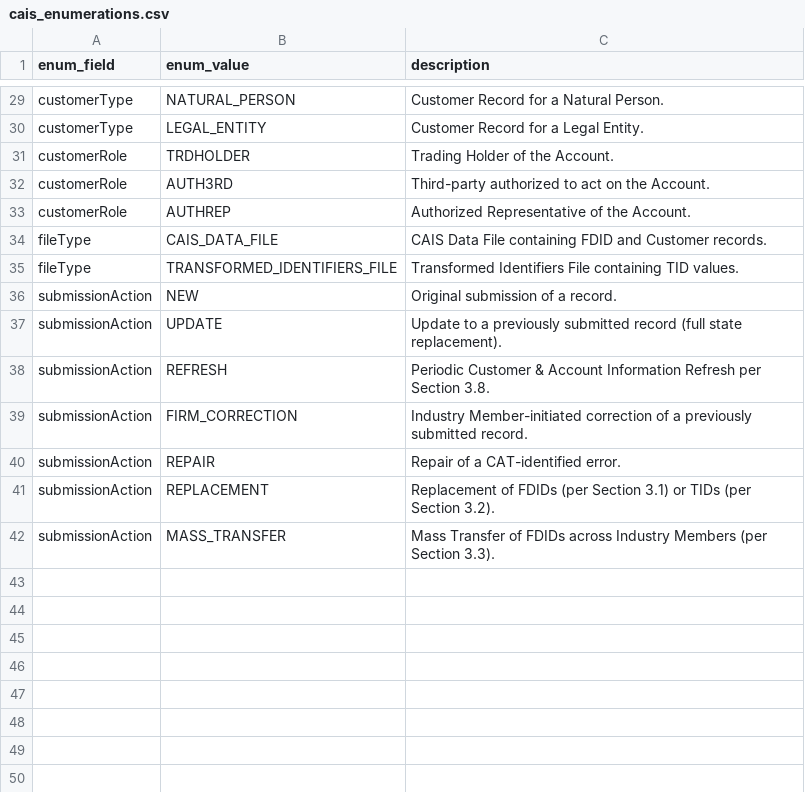
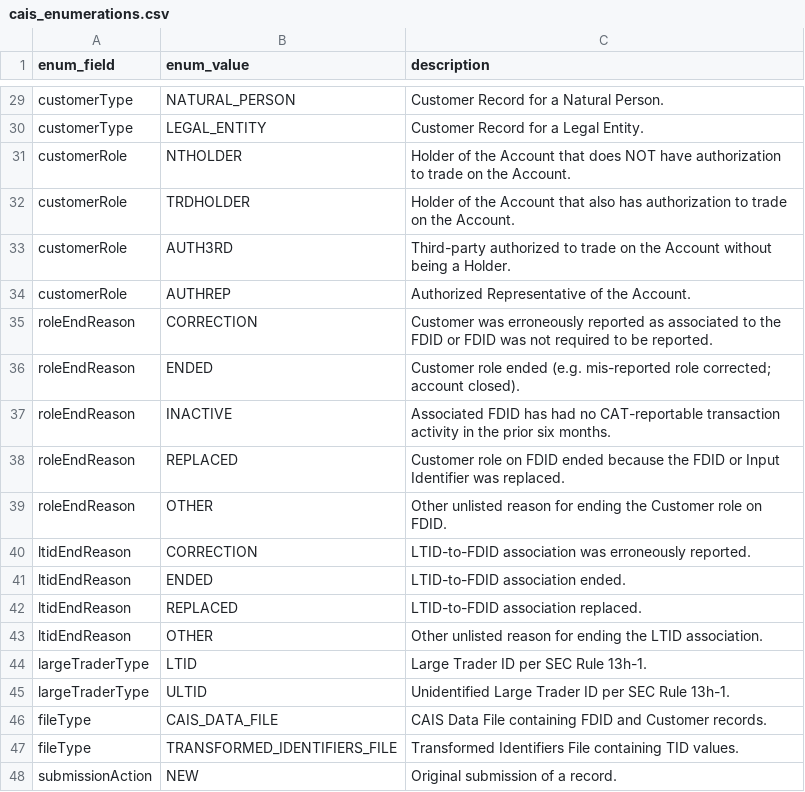
Before and after one commit to jamezycesar-collab/cat-data-model, a CSV file: primary-sources/cais_enumerations.csv, drawn as a sheet; only a part is shown, gaps mark what is left out; the shorter side is filled out with more unchanged rows.

Commit message:
Extend CAIS enum validation to customerRole roleEndReason ltidEndReason largeTraderType

```diff
--- a/primary-sources/cais_enumerations.csv
+++ b/primary-sources/cais_enumerations.csv
@@ -30,5 +30,17 @@ customerType,NATURAL_PERSON,Customer Record for a Natural Person.
 customerType,LEGAL_ENTITY,Customer Record for a Legal Entity.
-customerRole,TRDHOLDER,Trading Holder of the Account.
-customerRole,AUTH3RD,Third-party authorized to act on the Account.
+customerRole,NTHOLDER,Holder of the Account that does NOT have authorization to trade on the Account.
+customerRole,TRDHOLDER,Holder of the Account that also has authorization to trade on the Account.
+customerRole,AUTH3RD,Third-party authorized to trade on the Account without being a Holder.
 customerRole,AUTHREP,Authorized Representative of the Account.
+roleEndReason,CORRECTION,Customer was erroneously reported as associated to the FDID or FDID was not required to be reported.
+roleEndReason,ENDED,Customer role ended (e.g. mis-reported role corrected; account closed).
+roleEndReason,INACTIVE,Associated FDID has had no CAT-reportable transaction activity in the prior six months.
+roleEndReason,REPLACED,Customer role on FDID ended because the FDID or Input Identifier was replaced.
+roleEndReason,OTHER,Other unlisted reason for ending the Customer role on FDID.
+ltidEndReason,CORRECTION,LTID-to-FDID association was erroneously reported.
+ltidEndReason,ENDED,LTID-to-FDID association ended.
+ltidEndReason,REPLACED,LTID-to-FDID association replaced.
+ltidEndReason,OTHER,Other unlisted reason for ending the LTID association.
+largeTraderType,LTID,Large Trader ID per SEC Rule 13h-1.
+largeTraderType,ULTID,Unidentified Large Trader ID per SEC Rule 13h-1.
 fileType,CAIS_DATA_FILE,CAIS Data File containing FDID and Customer records.
```
Also changed, not shown: 1 other file.
